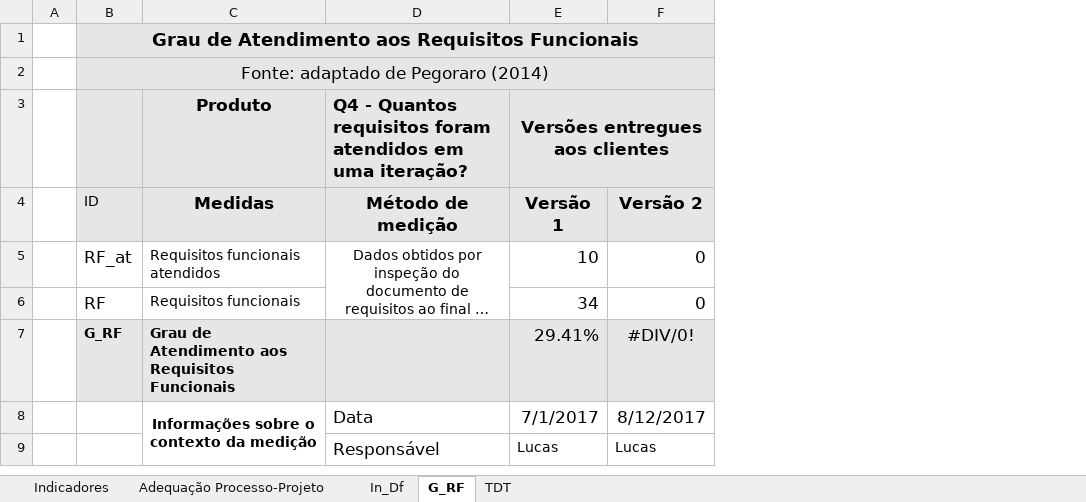
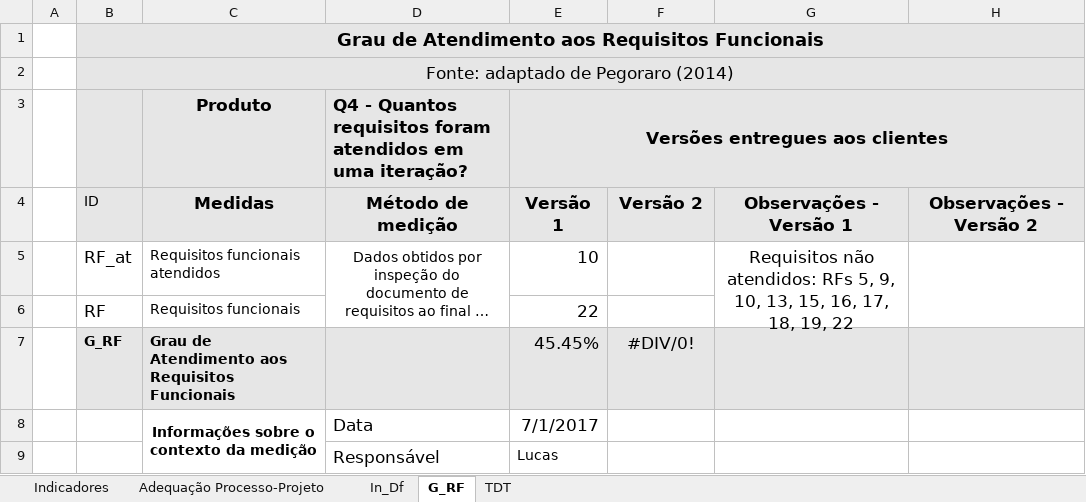
Before and after one commit to RenanBasilio/QS_Trabalho, an Excel workbook: artefatos/Planilha de Medição - Grupo 1.xlsx, sheet G_RF, drawn as a sheet; long unchanged cells end in …; values as stored, in another font and other column widths than the file's, no borders; charts and pictures not drawn; the diff names each change by its address in the sheet, - before the commit and + after, or states it on an @@ line.

```diff
--- a/artefatos/Planilha de Medição - Grupo 1.xlsx (sheet G_RF)
+++ b/artefatos/Planilha de Medição - Grupo 1.xlsx (sheet G_RF)
+column G, rows 4-5: Observações - Versão 1 | Requisitos não atendidos: RFs 5, 9, 10, 13, 15, 16, 17, 18, 19, 22
+column H, row 4: Observações - Versão 2
-F5:F6: 0
+F5:F6: (empty)
-E6: 34
+E6: 22
-E7: 29.41%
+E7: 45.45%
-F8: 8/12/2017
+F8: (empty)
-F9: Lucas
+F9: (empty)
```
Also changed, not shown: sheet TDT, sheet Adequação Processo-Projeto, sheet In_Df, sheet Indicadores, charts or pictures.
